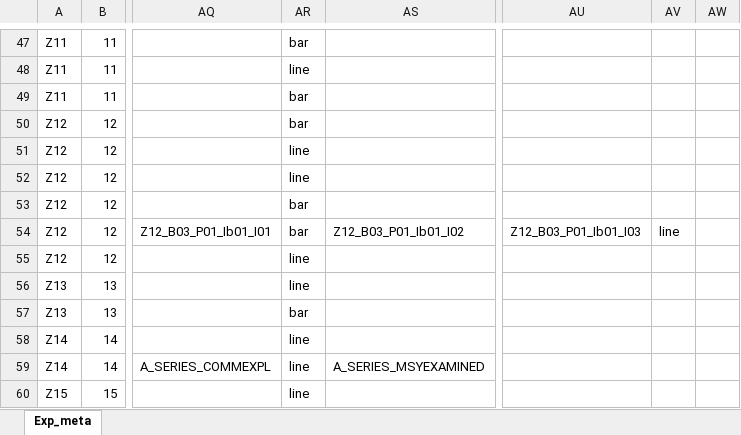
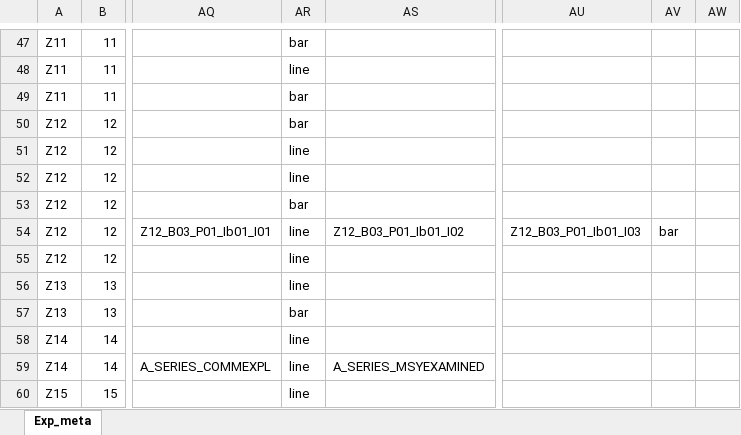
Before and after one commit to DnsUpgradeEnvironment/transfer, an Excel workbook: Exp_meta.xlsx, sheet Exp_meta, drawn as a sheet; only a part is shown, gaps mark what is left out; values as stored, in another font and other column widths than the file's, no borders; the diff names each change by its address in the sheet, - before the commit and + after, or states it on an @@ line.

```diff
--- a/Exp_meta.xlsx (sheet Exp_meta)
+++ b/Exp_meta.xlsx (sheet Exp_meta)
-AR54: bar
+AR54: line
-AV54: line
+AV54: bar
```
Also changed, not shown: Exp_data.xlsx, Tab_2a_Bereiche.xlsx, 11 other files.
